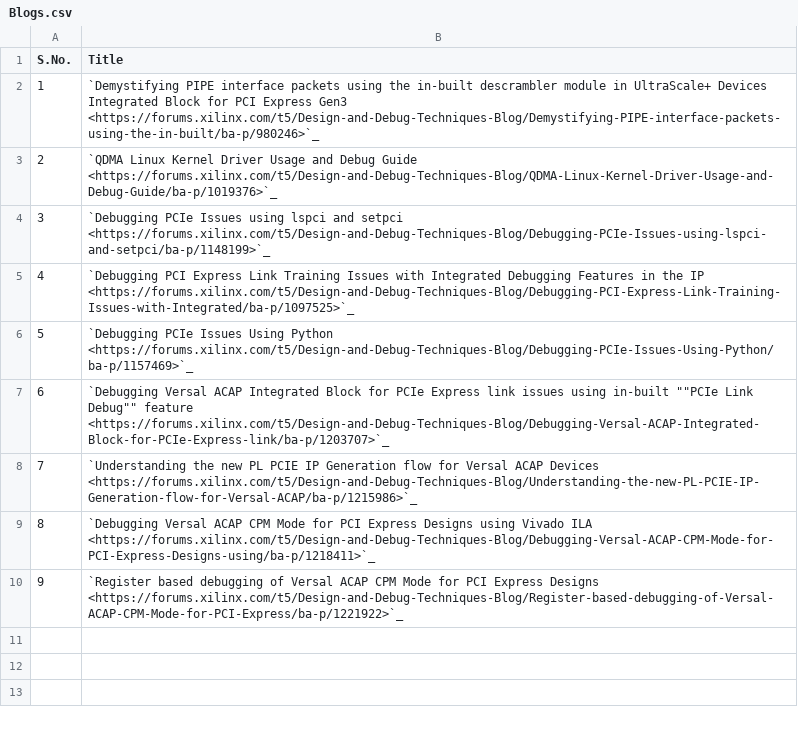
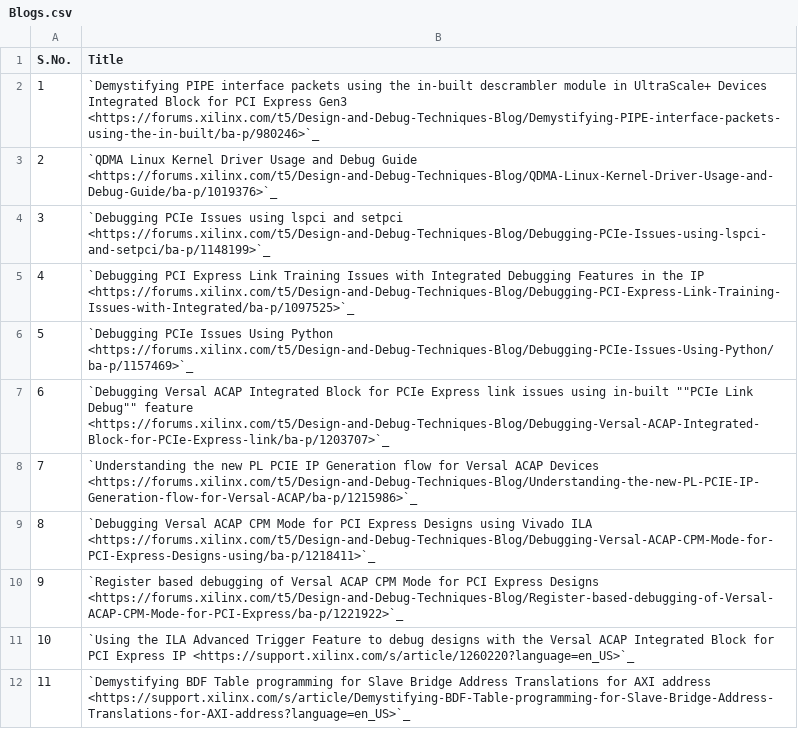
Before and after one commit to Xilinx/pcie-debug-kmap, a CSV file: pciedebug/source/docs/PCIe_Collaterals/csv/Blogs.csv, drawn as a sheet; the diff names each change by its address in the sheet, - before the commit and + after, or states it on an @@ line.

Commit message:
Updated PCIe Collaterals

```diff
--- a/pciedebug/source/docs/PCIe_Collaterals/csv/Blogs.csv
+++ b/pciedebug/source/docs/PCIe_Collaterals/csv/Blogs.csv
+row 11: 10 | `Using the ILA Advanced Trigger Feature to debug designs with the Versal ACAP Integrated Block for PCI Express IP <https://support.xilinx.com/s/article/1260220?language=en_US>`_
+row 12: 11 | `Demystifying BDF Table programming for Slave Bridge Address Translations for AXI address <https://support.xilinx.com/s/article/Demystifying-BDF-Table-programming-for-Slave-Bridge-Address-Translations-for-AXI-address?language=en_US>`_
```
Also changed, not shown: pciedebug/source/docs/PCIe_Collaterals/csv/PCIe_LFARs.csv, 6 other files.
